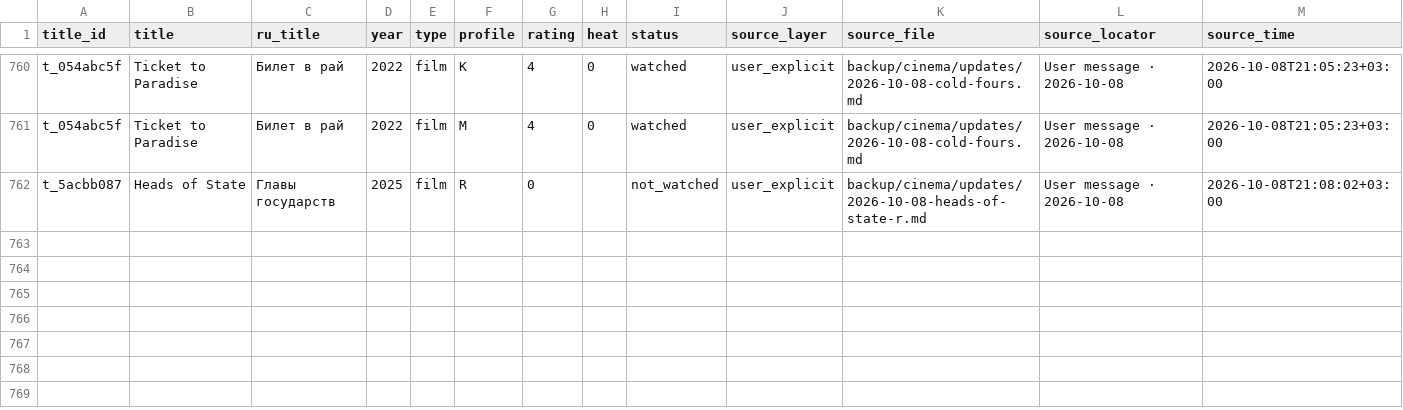
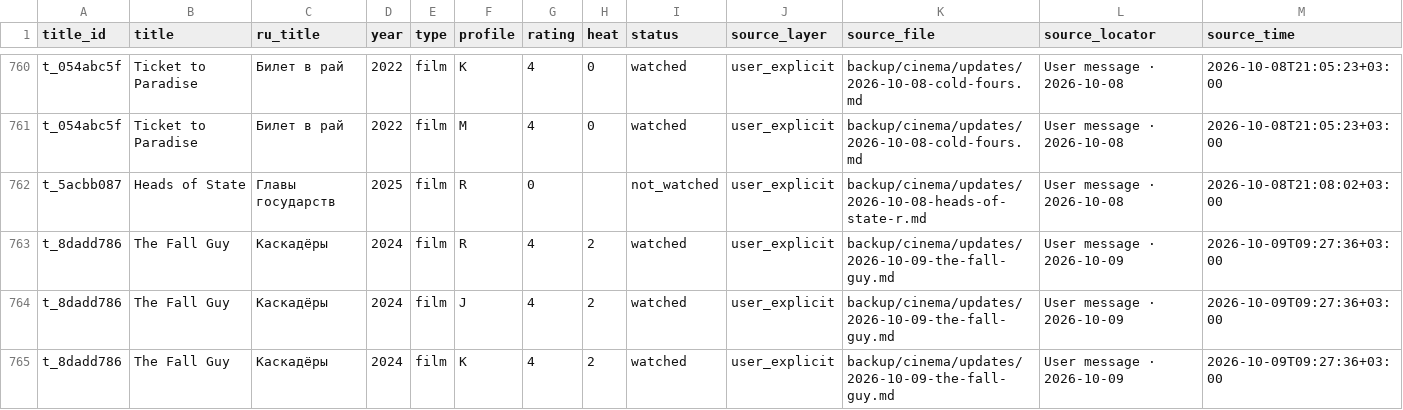
Before and after one commit to RojerStorm/model-r, a TSV file: backup/cinema/catalog-observations-2026-09-30.tsv, drawn as a sheet; only a part is shown, gaps mark what is left out; rows hold the shown columns only; the diff names each change by its address in the sheet, - before the commit and + after, or states it on an @@ line.

Commit message:
cinema: The Fall Guy R/J/K 4 out of 5, Heat 2; preserve history

```diff
--- a/backup/cinema/catalog-observations-2026-09-30.tsv
+++ b/backup/cinema/catalog-observations-2026-09-30.tsv
+row 763: t_8dadd786 | The Fall Guy | Каскадёры | 2024 | film | R | 4 | 2 | watched | user_explicit | backup/cinema/updates/2026-10-09-the-fall-guy.md | User message · 2026-10-09 | 2026-10-09T09:27:36+03:00
+row 764: t_8dadd786 | The Fall Guy | Каскадёры | 2024 | film | J | 4 | 2 | watched | user_explicit | backup/cinema/updates/2026-10-09-the-fall-guy.md | User message · 2026-10-09 | 2026-10-09T09:27:36+03:00
+row 765: t_8dadd786 | The Fall Guy | Каскадёры | 2024 | film | K | 4 | 2 | watched | user_explicit | backup/cinema/updates/2026-10-09-the-fall-guy.md | User message · 2026-10-09 | 2026-10-09T09:27:36+03:00
```
